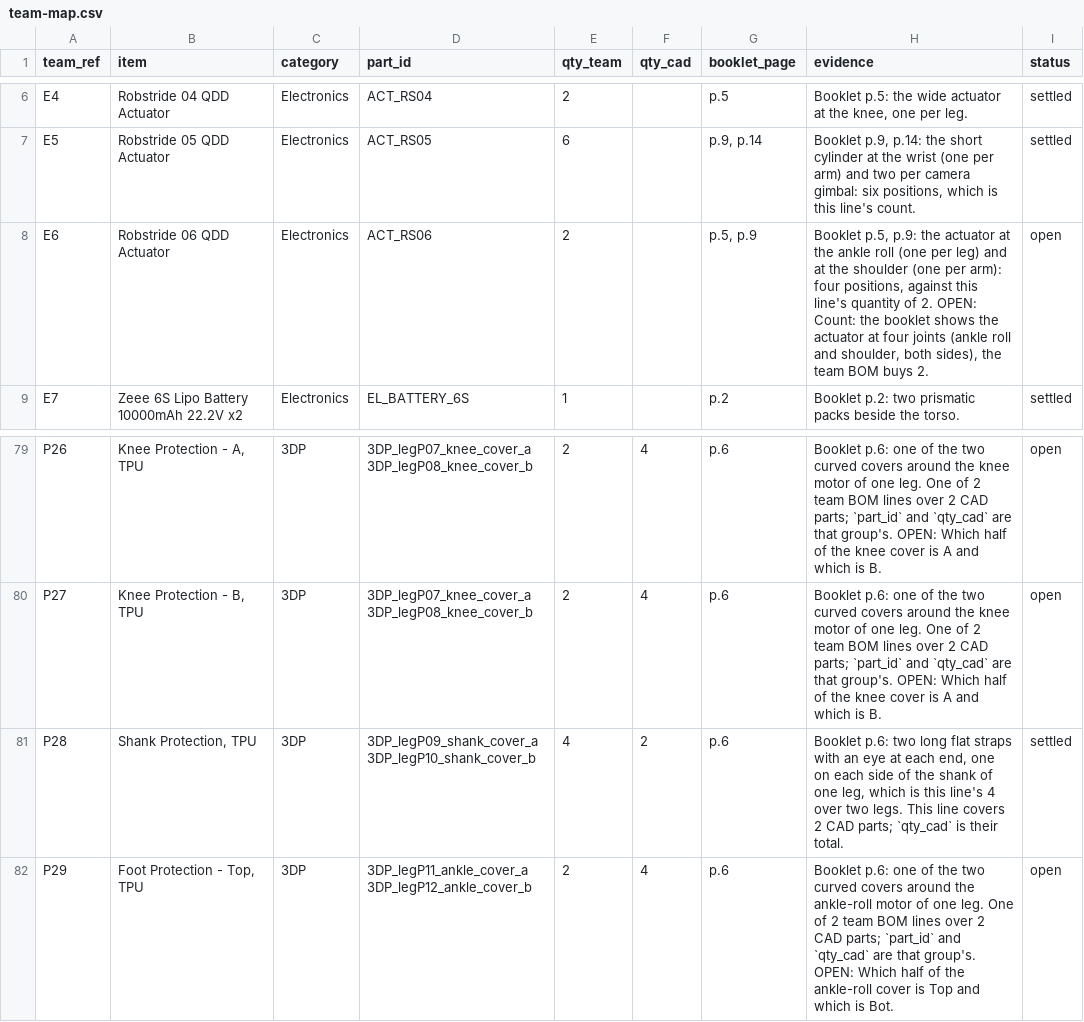
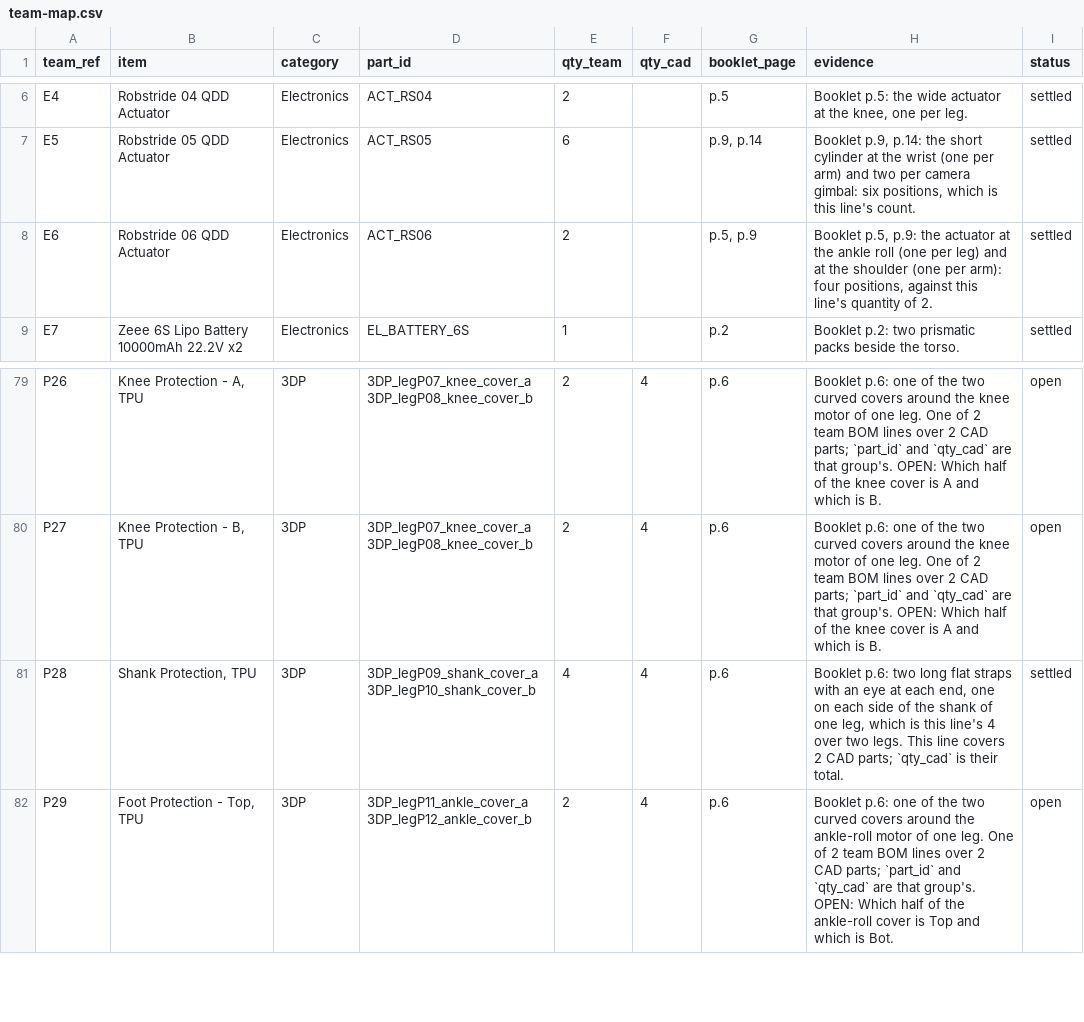
Before and after one commit to generalroboticslab/Duke_Humanoid_V2_OpenSource, a CSV file: hardware-site/docs/data/team-map.csv, drawn as a sheet; only a part is shown, gaps mark what is left out.

```diff
--- a/hardware-site/docs/data/team-map.csv
+++ b/hardware-site/docs/data/team-map.csv
@@ -7,3 +7,3 @@ E4,Robstride 04 QDD Actuator,Electronics,ACT_RS04,2,,p.5,"Booklet p.5: the wide
 E5,Robstride 05 QDD Actuator,Electronics,ACT_RS05,6,,"p.9, p.14","Booklet p.9, p.14: the short cylinder at the wrist (one per arm) and two per camera gimbal: six positions, which is this line's count.",settled
-E6,Robstride 06 QDD Actuator,Electronics,ACT_RS06,2,,"p.5, p.9","Booklet p.5, p.9: the actuator at the ankle roll (one per leg) and at the shoulder (one per arm): four positions, against this line's quantity of 2. OPEN: Count: the booklet shows the actuator at four joints (ankle roll and shoulder, both sides), the team BOM buys 2.",open
+E6,Robstride 06 QDD Actuator,Electronics,ACT_RS06,2,,"p.5, p.9","Booklet p.5, p.9: the actuator at the ankle roll (one per leg) and at the shoulder (one per arm): four positions, against this line's quantity of 2.",settled
 E7,Zeee 6S Lipo Battery 10000mAh 22.2V x2,Electronics,EL_BATTERY_6S,1,,p.2,Booklet p.2: two prismatic packs beside the torso.,settled
@@ -80,3 +80,3 @@ P26,"Knee Protection - A, TPU",3DP,3DP_legP07_knee_cover_a 3DP_legP08_knee_cover
 P27,"Knee Protection - B, TPU",3DP,3DP_legP07_knee_cover_a 3DP_legP08_knee_cover_b,2,4,p.6,Booklet p.6: one of the two curved covers around the knee motor of one leg. One of 2 team BOM lines over 2 CAD parts; `part_id` and `qty_cad` are that group's. OPEN: Which half of the knee cover is A and which is B.,open
-P28,"Shank Protection, TPU",3DP,3DP_legP09_shank_cover_a 3DP_legP10_shank_cover_b,4,2,p.6,"Booklet p.6: two long flat straps with an eye at each end, one on each side of the shank of one leg, which is this line's 4 over two legs. This line covers 2 CAD parts; `qty_cad` is their total.",settled
+P28,"Shank Protection, TPU",3DP,3DP_legP09_shank_cover_a 3DP_legP10_shank_cover_b,4,4,p.6,"Booklet p.6: two long flat straps with an eye at each end, one on each side of the shank of one leg, which is this line's 4 over two legs. This line covers 2 CAD parts; `qty_cad` is their total.",settled
 P29,"Foot Protection - Top, TPU",3DP,3DP_legP11_ankle_cover_a 3DP_legP12_ankle_cover_b,2,4,p.6,Booklet p.6: one of the two curved covers around the ankle-roll motor of one leg. One of 2 team BOM lines over 2 CAD parts; `part_id` and `qty_cad` are that group's. OPEN: Which half of the ankle-roll cover is Top and which is Bot.,open
```
Also changed, not shown: hardware-site/docs/data/printed-parts.csv, 1 other file.
